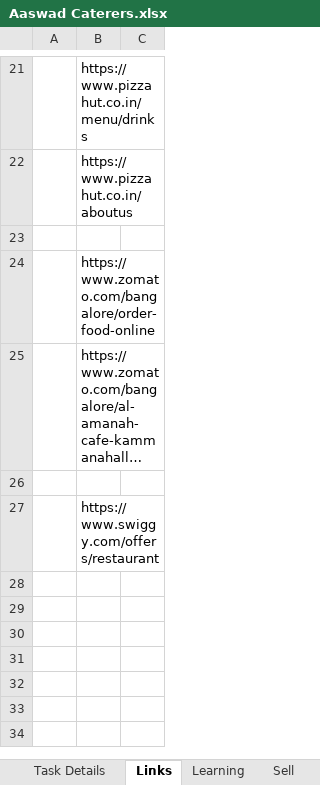
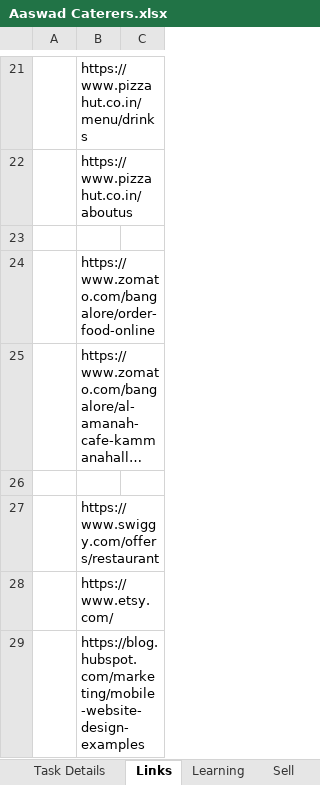
Before and after one commit to aashayvanpal/learning, an Excel workbook: Aaswad Caterers.xlsx, sheet Links, drawn as a sheet; only a part is shown, gaps mark what is left out; long unchanged cells end in …; values as stored, in another font and other column widths than the file's, no borders; the diff names each change by its address in the sheet, - before the commit and + after, or states it on an @@ line.

```diff
--- a/Aaswad Caterers.xlsx (sheet Links)
+++ b/Aaswad Caterers.xlsx (sheet Links)
+row 28:  | https://www.etsy.com/
+row 29:  | https://blog.hubspot.com/marketing/mobile-website-design-examples
```
Also changed, not shown: sheet Learning, sheet Task Details, 11 other files.
